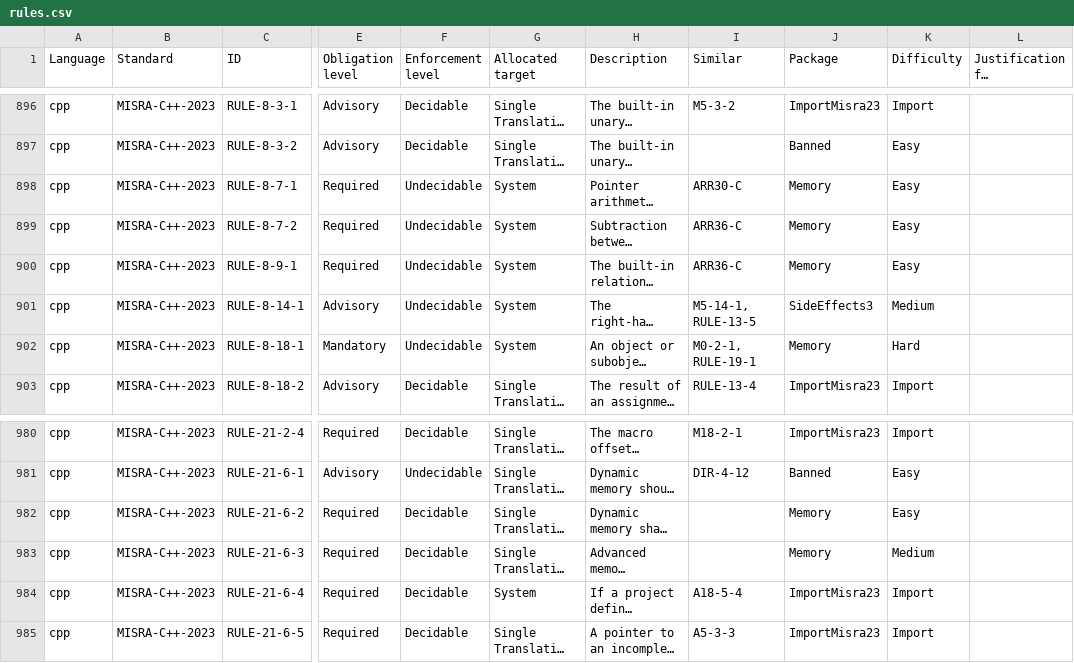
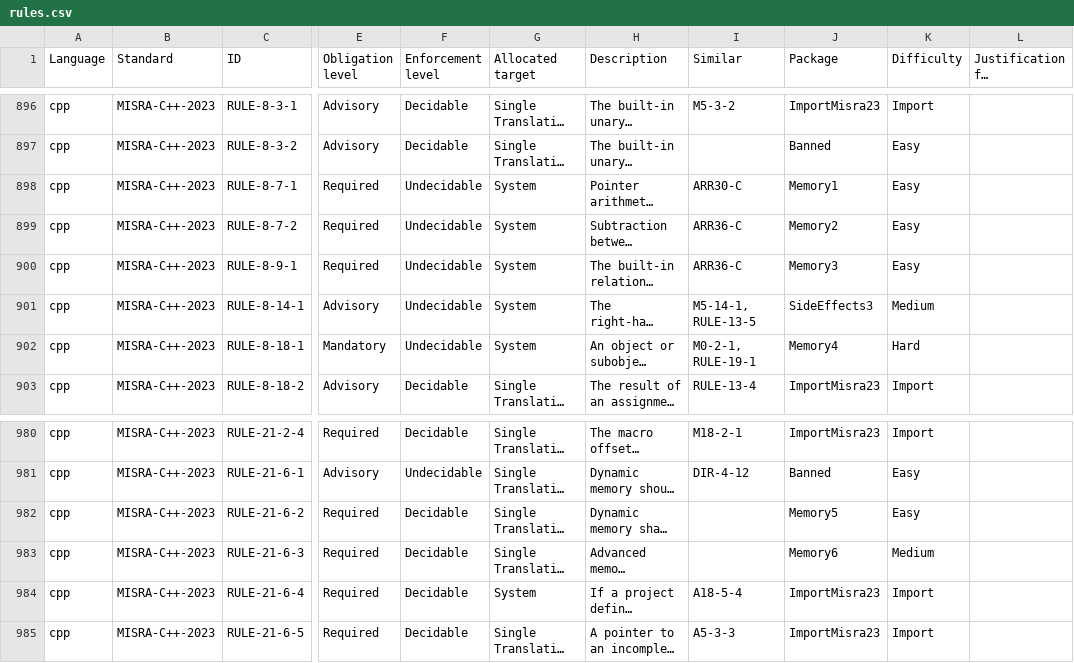
Before and after one commit to github/codeql-coding-standards, a CSV file: rules.csv, drawn as a sheet; only a part is shown, gaps mark what is left out; long unchanged cells end in …; the diff names each change by its address in the sheet, - before the commit and + after, or states it on an @@ line.

Commit message:
Number `Memory` packages

```diff
--- a/rules.csv
+++ b/rules.csv
-J898 (Package): Memory
+J898 (Package): Memory1
-J899 (Package): Memory
+J899 (Package): Memory2
-J900 (Package): Memory
+J900 (Package): Memory3
-J902 (Package): Memory
+J902 (Package): Memory4
-J982 (Package): Memory
+J982 (Package): Memory5
-J983 (Package): Memory
+J983 (Package): Memory6
```
